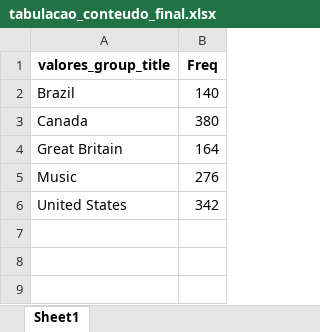
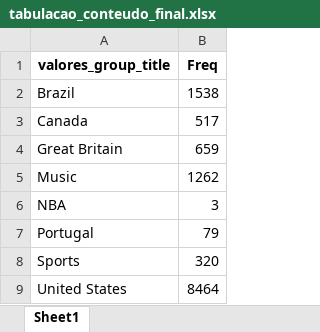
Before and after one commit to tenorioabs/thestreamremainsthesame, an Excel workbook: tabulacao_conteudo_final.xlsx, sheet Sheet1, drawn as a sheet; values as stored, in another font and other column widths than the file's, no borders; addresses are those after the commit; the diff names each change by its address in the sheet, - before the commit and + after, or states it on an @@ line.

```diff
--- a/tabulacao_conteudo_final.xlsx (sheet Sheet1)
+++ b/tabulacao_conteudo_final.xlsx (sheet Sheet1)
-B2 (Freq): 140
+B2 (Freq): 1538
-B3 (Freq): 380
+B3 (Freq): 517
-B4 (Freq): 164
+B4 (Freq): 659
-B5 (Freq): 276
+B5 (Freq): 1262
+row 6: NBA | 3
+row 7: Portugal | 79
+row 8: Sports | 320
-B9 (Freq): 342
+B9 (Freq): 8464
```
Also changed, not shown: 1 other file.
